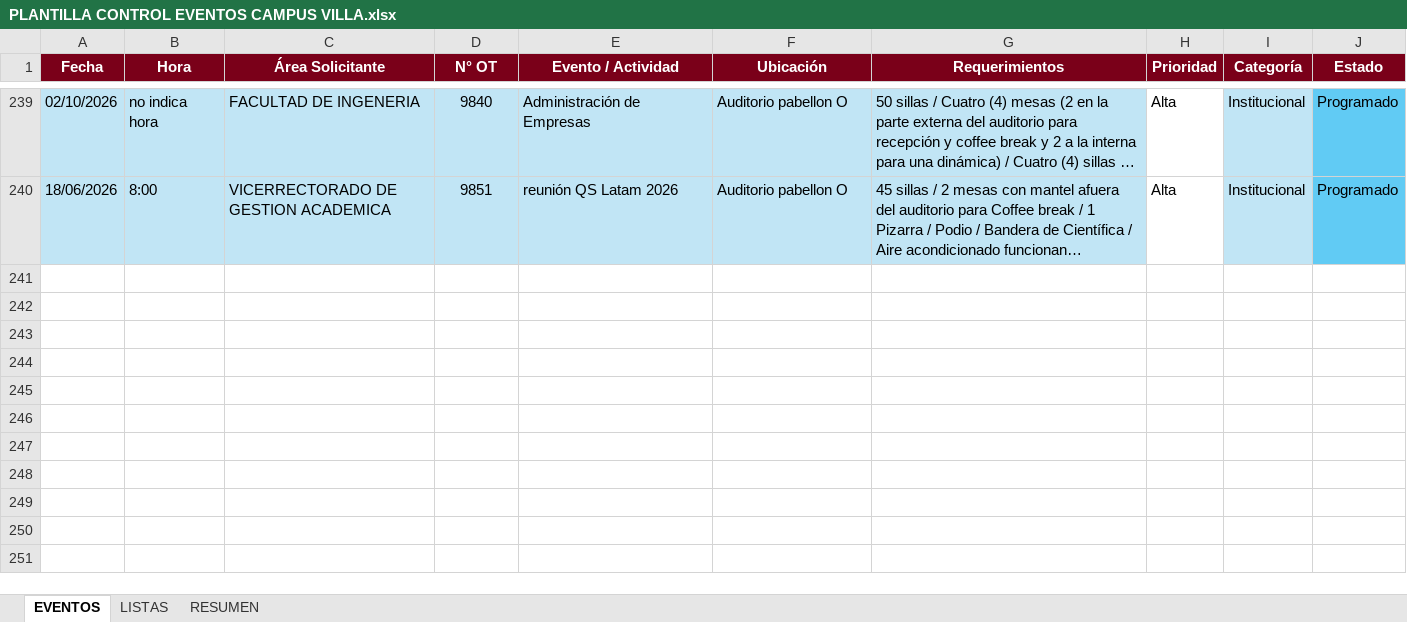
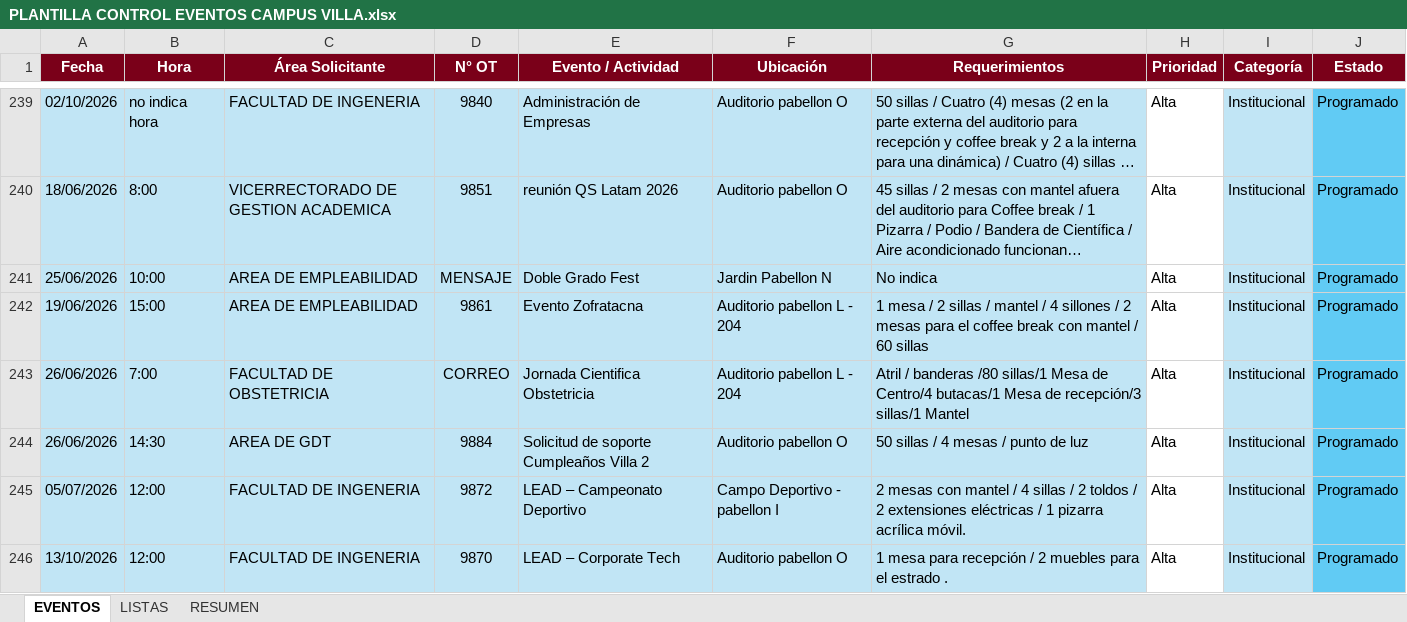
Before and after one commit to frankchavez-cloud/EVENTOS-CAMPUS-VILLA, an Excel workbook: PLANTILLA CONTROL EVENTOS CAMPUS VILLA.xlsx, sheet EVENTOS, drawn as a sheet; only a part is shown, gaps mark what is left out; long unchanged cells end in …; values as stored, in another font and other column widths than the file's, no borders; conditional formats and table styles not drawn; the diff names each change by its address in the sheet, - before the commit and + after, or states it on an @@ line.

Commit message:
Add files via upload

```diff
--- a/PLANTILLA CONTROL EVENTOS CAMPUS VILLA.xlsx (sheet EVENTOS)
+++ b/PLANTILLA CONTROL EVENTOS CAMPUS VILLA.xlsx (sheet EVENTOS)
+row 241: 25/06/2026 | 10:00 | AREA DE EMPLEABILIDAD | MENSAJE | Doble Grado Fest | Jardin Pabellon N | No indica | Alta | Institucional | Programado
+row 242: 19/06/2026 | 15:00 | AREA DE EMPLEABILIDAD | 9861 | Evento Zofratacna | Auditorio pabellon L - 204 | 1 mesa / 2 sillas / mantel / 4 sillones / 2 mesas para el coffee break con mantel / 60 sillas | Alta | Institucional | Programado
+row 243: 26/06/2026 | 7:00 | FACULTAD DE OBSTETRICIA | CORREO | Jornada Cientifica Obstetricia | Auditorio pabellon L - 204 | Atril / banderas /80 sillas/1 Mesa de Centro/4 butacas/1 Mesa de recepción/3 sillas/1 Mantel | Alta | Institucional | Programado
+row 244: 26/06/2026 | 14:30 | AREA DE GDT | 9884 | Solicitud de soporte Cumpleaños Villa 2 | Auditorio pabellon O | 50 sillas / 4 mesas / punto de luz | Alta | Institucional | Programado
+row 245: 05/07/2026 | 12:00 | FACULTAD DE INGENERIA | 9872 | LEAD – Campeonato Deportivo | Campo Deportivo - pabellon I | 2 mesas con mantel / 4 sillas / 2 toldos / 2 extensiones eléctricas / 1 pizarra acrílica móvil. | Alta | Institucional | Programado
+row 246: 13/10/2026 | 12:00 | FACULTAD DE INGENERIA | 9870 | LEAD – Corporate Tech | Auditorio pabellon O | 1 mesa para recepción / 2 muebles para el estrado . | Alta | Institucional | Programado
```
